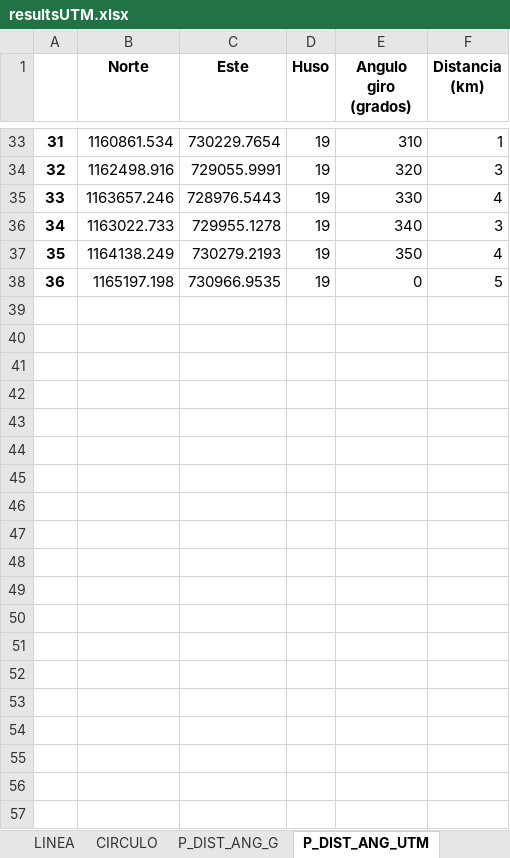
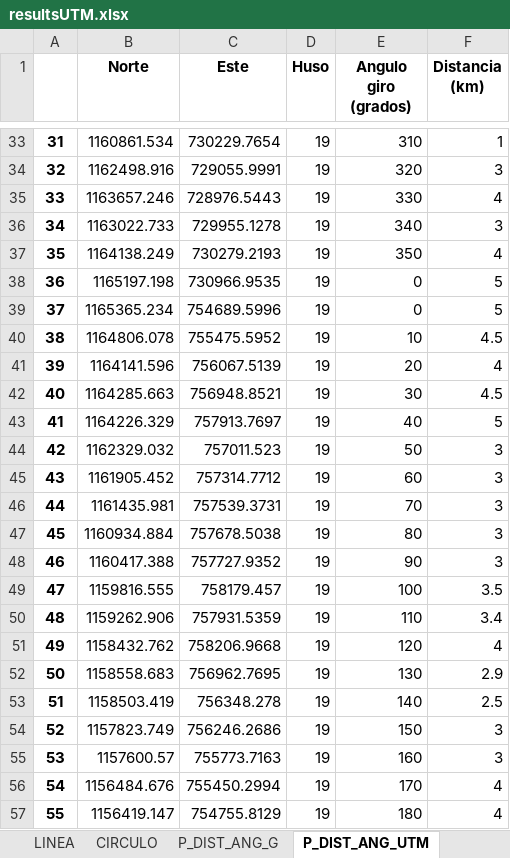
Before and after one commit to metantonio/map-draw, an Excel workbook: resultsUTM.xlsx, sheet P_DIST_ANG_UTM, drawn as a sheet; only a part is shown, gaps mark what is left out; values as stored, in another font and other column widths than the file's, no borders; the diff covers the shown part only; the diff names each change by its address in the sheet, - before the commit and + after, or states it on an @@ line.

```diff
--- a/resultsUTM.xlsx (sheet P_DIST_ANG_UTM)
+++ b/resultsUTM.xlsx (sheet P_DIST_ANG_UTM)
+row 39: 37 | 1165365.234 | 754689.5996 | 19 | 0 | 5
+row 40: 38 | 1164806.078 | 755475.5952 | 19 | 10 | 4.5
+row 41: 39 | 1164141.596 | 756067.5139 | 19 | 20 | 4
+row 42: 40 | 1164285.663 | 756948.8521 | 19 | 30 | 4.5
+row 43: 41 | 1164226.329 | 757913.7697 | 19 | 40 | 5
+row 44: 42 | 1162329.032 | 757011.523 | 19 | 50 | 3
+row 45: 43 | 1161905.452 | 757314.7712 | 19 | 60 | 3
+row 46: 44 | 1161435.981 | 757539.3731 | 19 | 70 | 3
+row 47: 45 | 1160934.884 | 757678.5038 | 19 | 80 | 3
+row 48: 46 | 1160417.388 | 757727.9352 | 19 | 90 | 3
+row 49: 47 | 1159816.555 | 758179.457 | 19 | 100 | 3.5
+row 50: 48 | 1159262.906 | 757931.5359 | 19 | 110 | 3.4
+row 51: 49 | 1158432.762 | 758206.9668 | 19 | 120 | 4
+row 52: 50 | 1158558.683 | 756962.7695 | 19 | 130 | 2.9
+row 53: 51 | 1158503.419 | 756348.278 | 19 | 140 | 2.5
+row 54: 52 | 1157823.749 | 756246.2686 | 19 | 150 | 3
+row 55: 53 | 1157600.57 | 755773.7163 | 19 | 160 | 3
+row 56: 54 | 1156484.676 | 755450.2994 | 19 | 170 | 4
+row 57: 55 | 1156419.147 | 754755.8129 | 19 | 180 | 4
```
Also changed, not shown: 18 added rows elsewhere in this sheet, sheet P_DIST_ANG_G, sheet LINEA, sheet CIRCULO, sheet LOCALIZACION, 3 other files.
